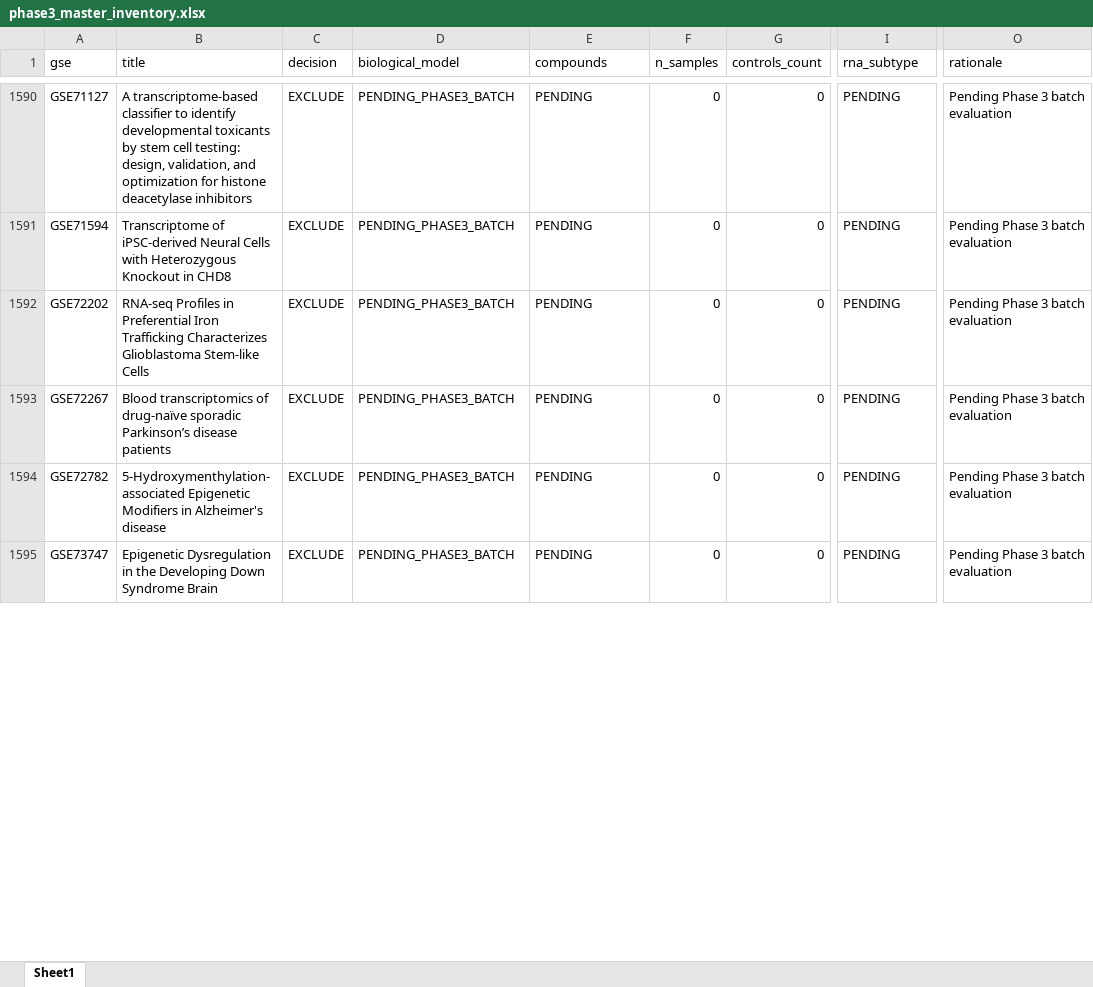
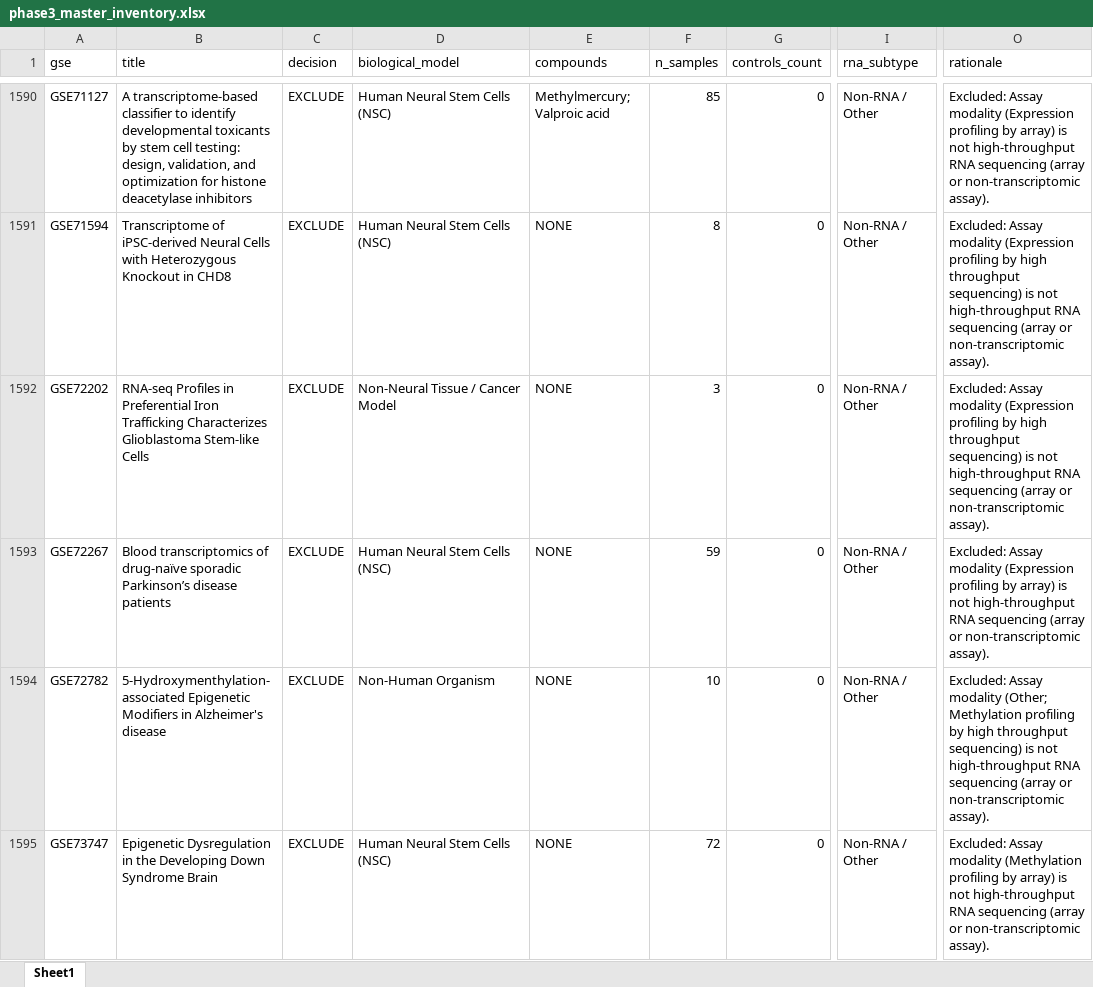
Before and after one commit to bioprintingLabsInc/DNT-Organoid-AI, an Excel workbook: outputs/verification/phase3/phase3_master_inventory.xlsx, sheet Sheet1, drawn as a sheet; only a part is shown, gaps mark what is left out; values as stored, in another font and other column widths than the file's, no borders; the diff covers the shown part only; the diff names each change by its address in the sheet, - before the commit and + after, or states it on an @@ line.

```diff
--- a/outputs/verification/phase3/phase3_master_inventory.xlsx (sheet Sheet1)
+++ b/outputs/verification/phase3/phase3_master_inventory.xlsx (sheet Sheet1)
-D1590:D1591 (biological_model): PENDING_PHASE3_BATCH
+D1590:D1591 (biological_model): Human Neural Stem Cells (NSC)
-E1590 (compounds): PENDING
+E1590 (compounds): Methylmercury; Valproic acid
-F1590 (n_samples): 0
+F1590 (n_samples): 85
-I1590:I1595 (rna_subtype): PENDING
+I1590:I1595 (rna_subtype): Non-RNA / Other
-O1590 (rationale): Pending Phase 3 batch evaluation
+O1590 (rationale): Excluded: Assay modality (Expression profiling by array) is not high-throughput RNA sequencing (array or non-transcriptomic assay).
-E1591:E1595 (compounds): PENDING
+E1591:E1595 (compounds): NONE
-F1591 (n_samples): 0
+F1591 (n_samples): 8
-O1591:O1592 (rationale): Pending Phase 3 batch evaluation
+O1591:O1592 (rationale): Excluded: Assay modality (Expression profiling by high throughput sequencing) is not high-throughput RNA sequencing (array or non-transcriptomic assay).
-D1592 (biological_model): PENDING_PHASE3_BATCH
+D1592 (biological_model): Non-Neural Tissue / Cancer Model
-F1592 (n_samples): 0
+F1592 (n_samples): 3
-D1593 (biological_model): PENDING_PHASE3_BATCH
+D1593 (biological_model): Human Neural Stem Cells (NSC)
-F1593 (n_samples): 0
+F1593 (n_samples): 59
-O1593 (rationale): Pending Phase 3 batch evaluation
+O1593 (rationale): Excluded: Assay modality (Expression profiling by array) is not high-throughput RNA sequencing (array or non-transcriptomic assay).
-D1594 (biological_model): PENDING_PHASE3_BATCH
+D1594 (biological_model): Non-Human Organism
-F1594 (n_samples): 0
+F1594 (n_samples): 10
-O1594 (rationale): Pending Phase 3 batch evaluation
+O1594 (rationale): Excluded: Assay modality (Other; Methylation profiling by high throughput sequencing) is not high-throughput RNA sequencing (array or non-transcriptomic assay).
-D1595 (biological_model): PENDING_PHASE3_BATCH
+D1595 (biological_model): Human Neural Stem Cells (NSC)
-F1595 (n_samples): 0
+F1595 (n_samples): 72
-O1595 (rationale): Pending Phase 3 batch evaluation
+O1595 (rationale): Excluded: Assay modality (Methylation profiling by array) is not high-throughput RNA sequencing (array or non-transcriptomic assay).
```
Also changed, not shown: 220 edited cells elsewhere in this sheet, data/metadata/dnt_master_dataset_inventory.xlsx, outputs/verification/phase3/phase3_decision_log.xlsx, 8 other files.
